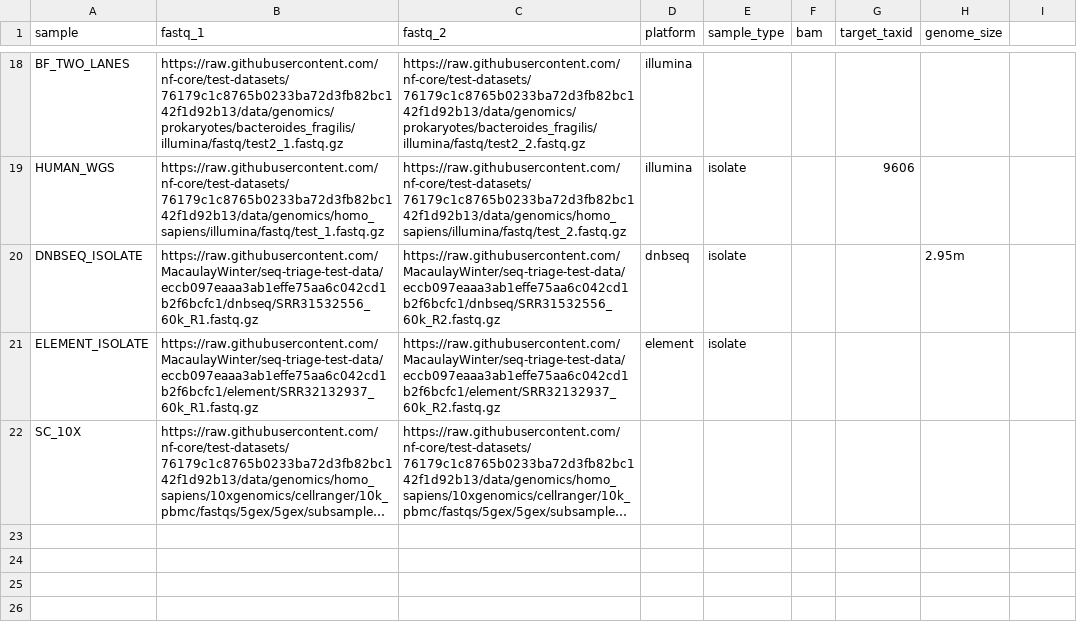
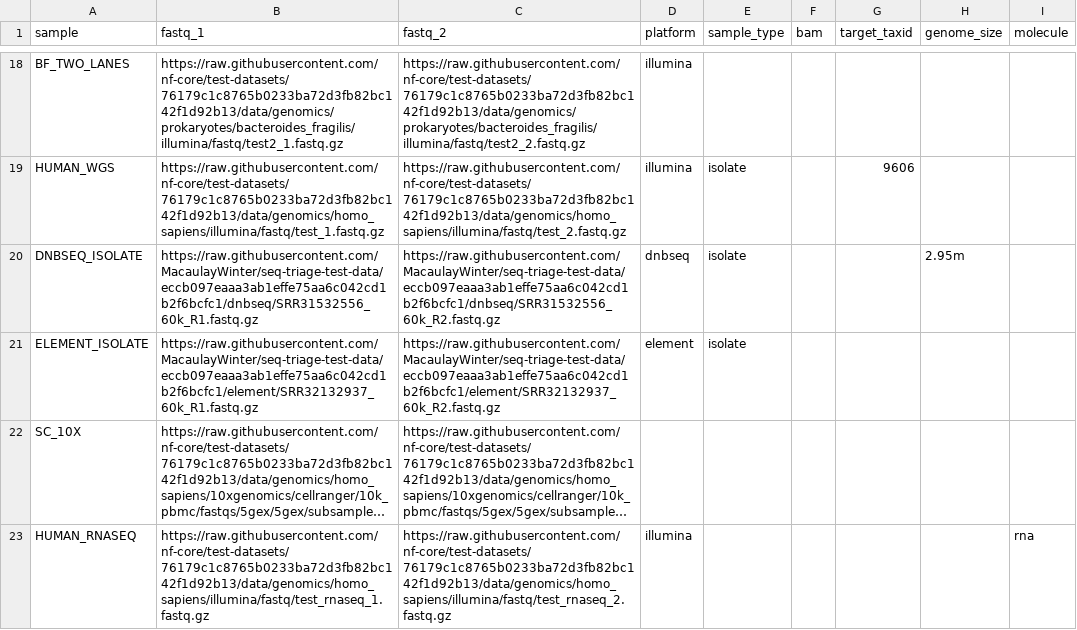
Before and after one commit to MacaulayWinter/seq-triage, a CSV file: assets/samplesheet_test.csv, drawn as a sheet; only a part is shown, gaps mark what is left out; long unchanged cells end in …; the diff names each change by its address in the sheet, - before the commit and + after, or states it on an @@ line.

```diff
--- a/assets/samplesheet_test.csv
+++ b/assets/samplesheet_test.csv
-I1: (empty)
+I1: molecule
+row 23: HUMAN_RNASEQ | https://raw.githubusercontent.com/nf-core/test-datasets/76179c1c8765b0233ba72d3fb82bc142f1d92b13/data/genomics/homo_sapiens/illumina/fastq/test_rnaseq_1.fastq.gz | https://raw.githubusercontent.com/nf-core/test-datasets/76179c1c8765b0233ba72d3fb82bc142f1d92b13/data/genomics/homo_sapiens/illumina/fastq/test_rnaseq_2.fastq.gz | illumina |  |  |  |  | rna
```
Also changed, not shown: assets/metric_guide.tsv, 25 other files.
